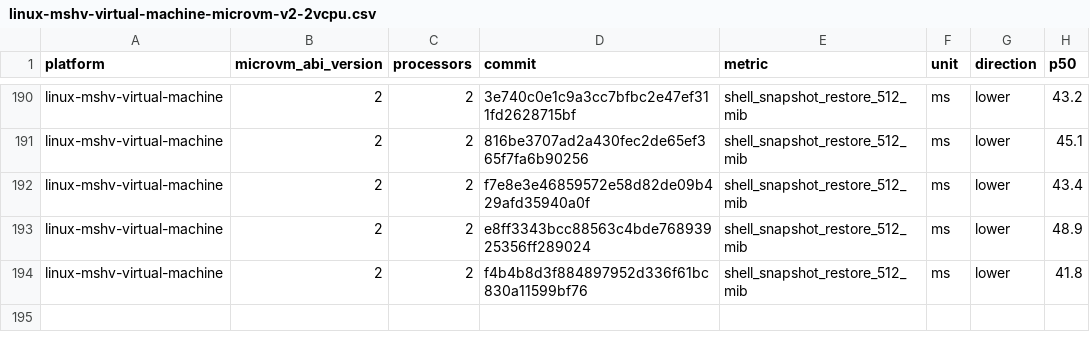
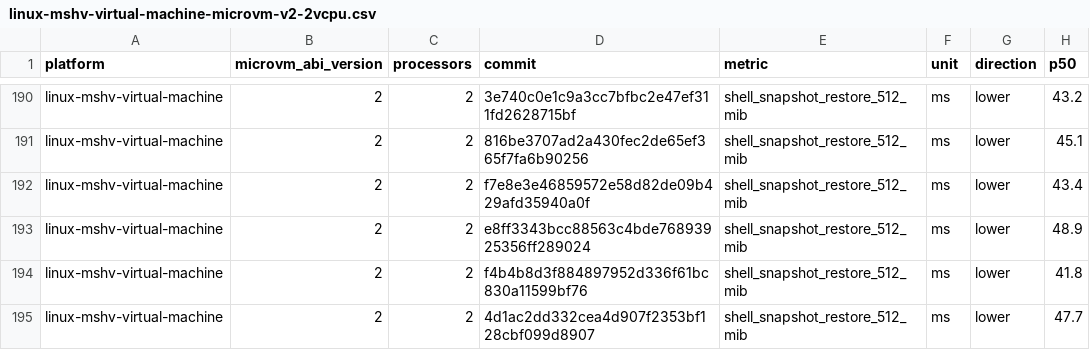
Before and after one commit to 56steve/nvx, a CSV file: data/linux-mshv-virtual-machine-microvm-v2-2vcpu.csv, drawn as a sheet; only a part is shown, gaps mark what is left out; the diff names each change by its address in the sheet, - before the commit and + after, or states it on an @@ line.

```diff
--- a/data/linux-mshv-virtual-machine-microvm-v2-2vcpu.csv
+++ b/data/linux-mshv-virtual-machine-microvm-v2-2vcpu.csv
+row 195: linux-mshv-virtual-machine | 2 | 2 | 4d1ac2dd332cea4d907f2353bf128cbf099d8907 | shell_snapshot_restore_512_mib | ms | lower | 47.7
```
Also changed, not shown: data/linux-kvm-virtual-machine-microvm-v2-1vcpu.csv, data/linux-mshv-virtual-machine-microvm-v2-1vcpu.csv, 9 other files.
